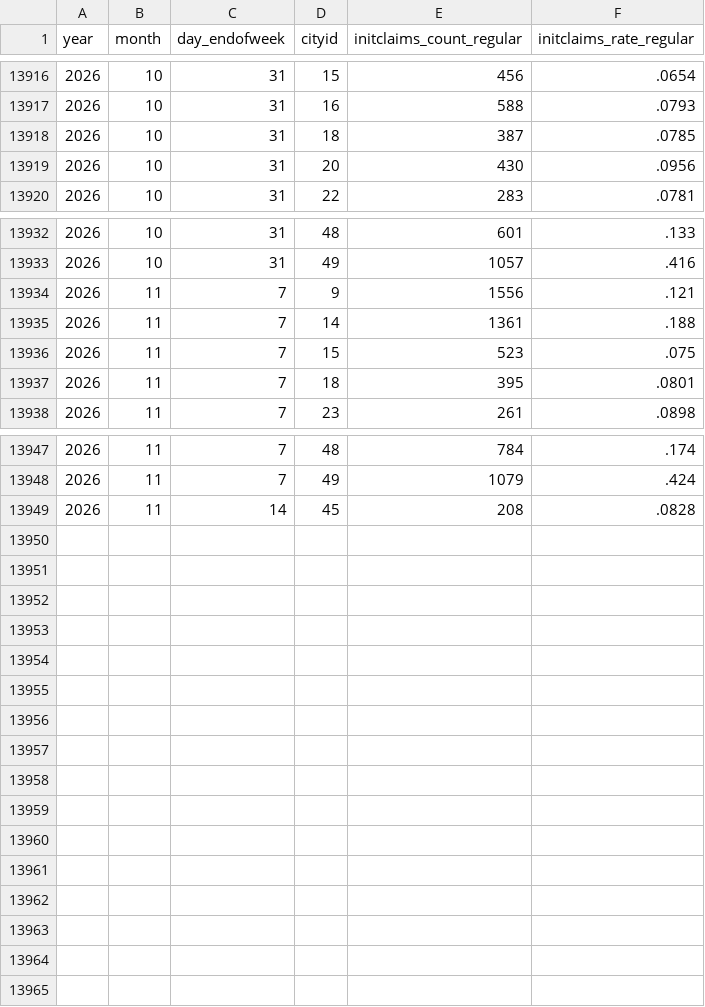
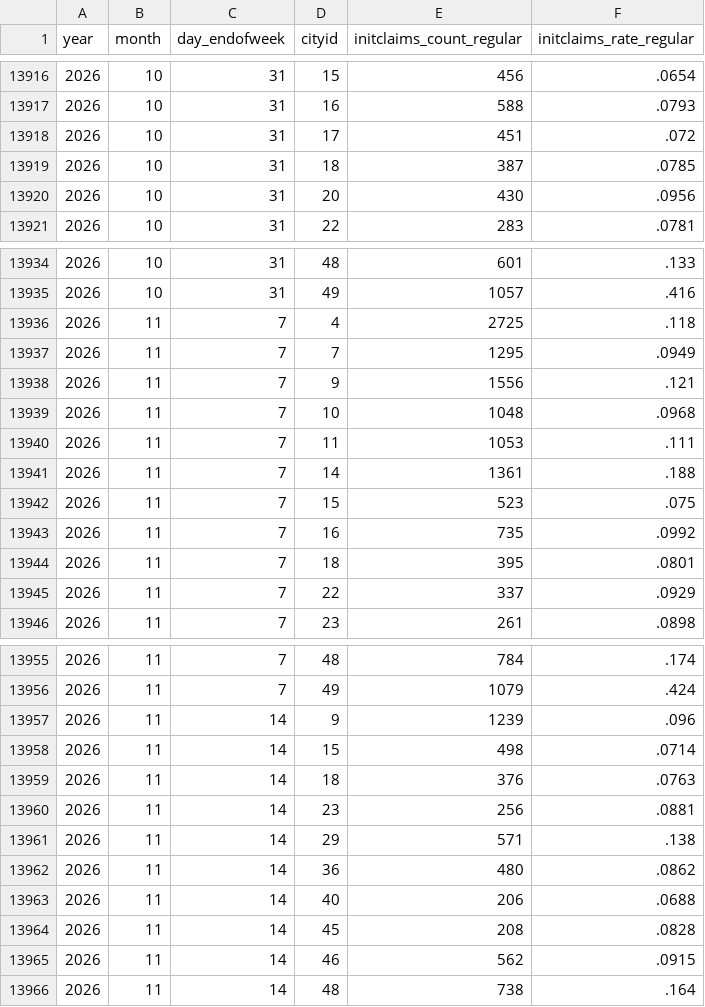
Before and after one commit to OpportunityInsights/EconomicTracker, a CSV file: data/UI Claims - City - Weekly.csv, drawn as a sheet; only a part is shown, gaps mark what is left out; the diff covers the shown part only; the diff names each change by its address in the sheet, - before the commit and + after, or states it on an @@ line.

Commit message:
Update UI Claims data 2026-11-19

```diff
--- a/data/UI Claims - City - Weekly.csv
+++ b/data/UI Claims - City - Weekly.csv
+row 13918: 2026 | 10 | 31 | 17 | 451 | .072
+row 13936: 2026 | 11 | 7 | 4 | 2725 | .118
+row 13937: 2026 | 11 | 7 | 7 | 1295 | .0949
+row 13939: 2026 | 11 | 7 | 10 | 1048 | .0968
+row 13940: 2026 | 11 | 7 | 11 | 1053 | .111
+row 13943: 2026 | 11 | 7 | 16 | 735 | .0992
+row 13945: 2026 | 11 | 7 | 22 | 337 | .0929
+row 13957: 2026 | 11 | 14 | 9 | 1239 | .096
+row 13958: 2026 | 11 | 14 | 15 | 498 | .0714
+row 13959: 2026 | 11 | 14 | 18 | 376 | .0763
+row 13960: 2026 | 11 | 14 | 23 | 256 | .0881
+row 13961: 2026 | 11 | 14 | 29 | 571 | .138
+row 13962: 2026 | 11 | 14 | 36 | 480 | .0862
+row 13963: 2026 | 11 | 14 | 40 | 206 | .0688
+row 13965: 2026 | 11 | 14 | 46 | 562 | .0915
+row 13966: 2026 | 11 | 14 | 48 | 738 | .164
```
Also changed, not shown: 1 added row elsewhere in this file, data/UI Claims - National - Weekly.csv, 2 other files.
